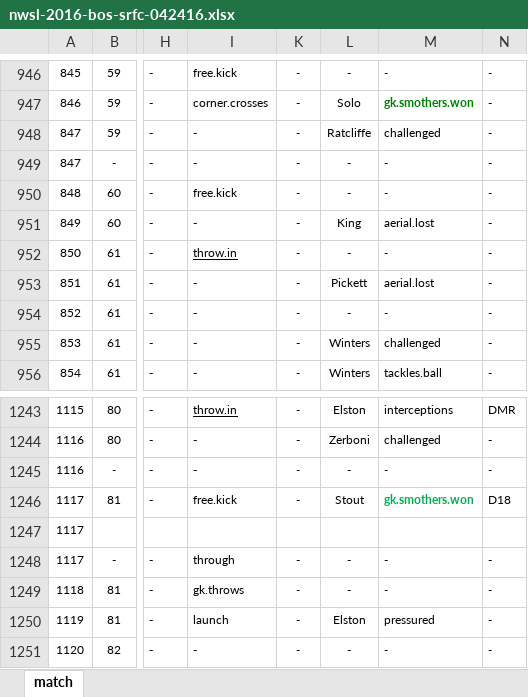
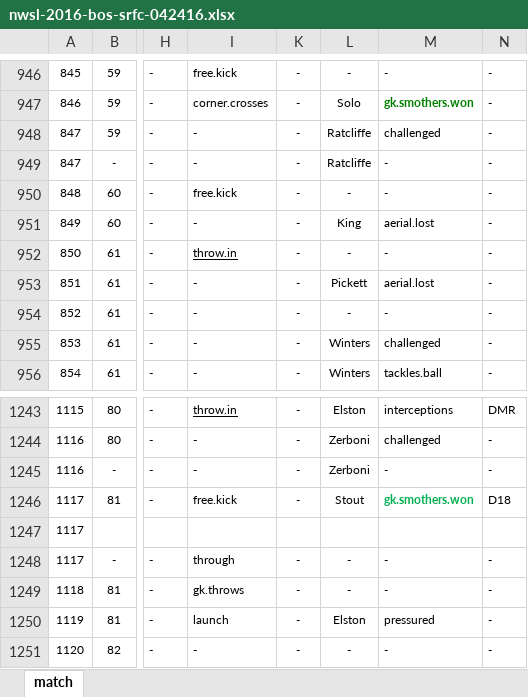
Before and after one commit to alfredomartinezjr/wosostats, an Excel workbook: source/excel/nwsl-2016/nwsl-2016-bos-srfc-042416.xlsx, sheet match, drawn as a sheet; only a part is shown, gaps mark what is left out; values as stored, in another font and other column widths than the file's, no borders; the diff names each change by its address in the sheet, - before the commit and + after, or states it on an @@ line.

```diff
--- a/source/excel/nwsl-2016/nwsl-2016-bos-srfc-042416.xlsx (sheet match)
+++ b/source/excel/nwsl-2016/nwsl-2016-bos-srfc-042416.xlsx (sheet match)
-L949: -
+L949: Ratcliffe
-L1245: -
+L1245: Zerboni
```
Also changed, not shown: source/excel/nwsl-2016/nwsl-2016-bos-crs-050716.xlsx, source/excel/nwsl-2016/nwsl-2016-bos-fckc-052216.xlsx, 3 other files.
